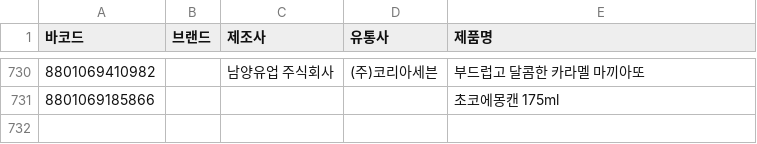
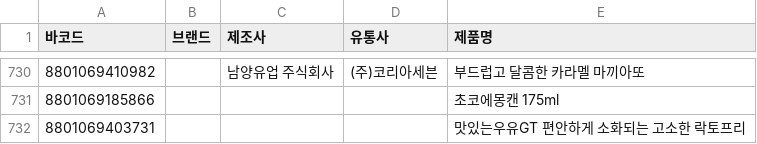
Before and after one commit to NullFull/isnamyang, a CSV file: backend/data/products.csv, drawn as a sheet; only a part is shown, gaps mark what is left out; the diff names each change by its address in the sheet, - before the commit and + after, or states it on an @@ line.

Commit message:
Update products.csv

```diff
--- a/backend/data/products.csv
+++ b/backend/data/products.csv
+row 732: 8801069403731 |  |  |  | 맛있는우유GT 편안하게 소화되는 고소한 락토프리
```
